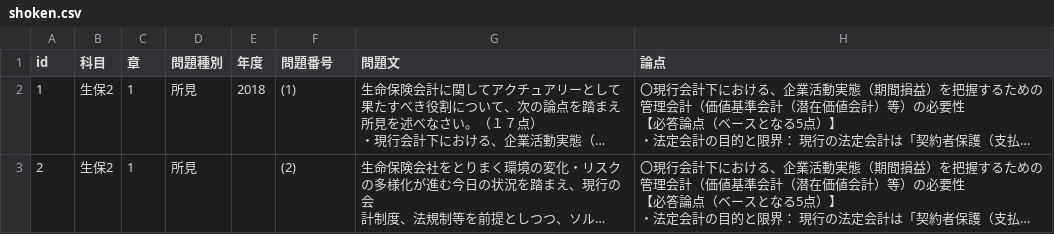
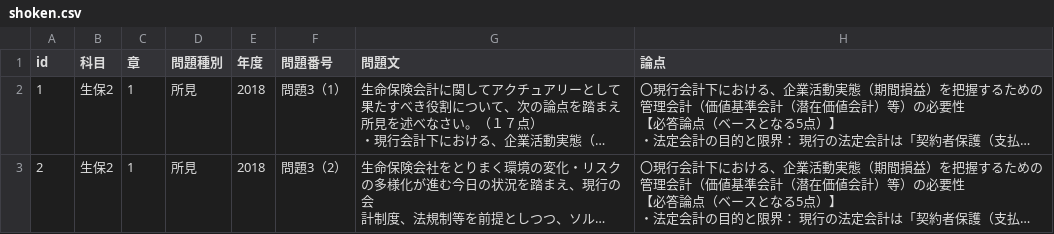
Before and after one commit to yoshi123027-del/actuary-app-seiho2, a CSV file: shoken.csv, drawn as a sheet; long unchanged cells end in …; the diff names each change by its address in the sheet, - before the commit and + after, or states it on an @@ line.

```diff
--- a/shoken.csv
+++ b/shoken.csv
-F2 (問題番号): (1)
+F2 (問題番号): 問題3（1）
-E3 (年度): (empty)
+E3 (年度): 2018
-F3 (問題番号): (2)
+F3 (問題番号): 問題3（2）
```
Also changed, not shown: 1 other file.
